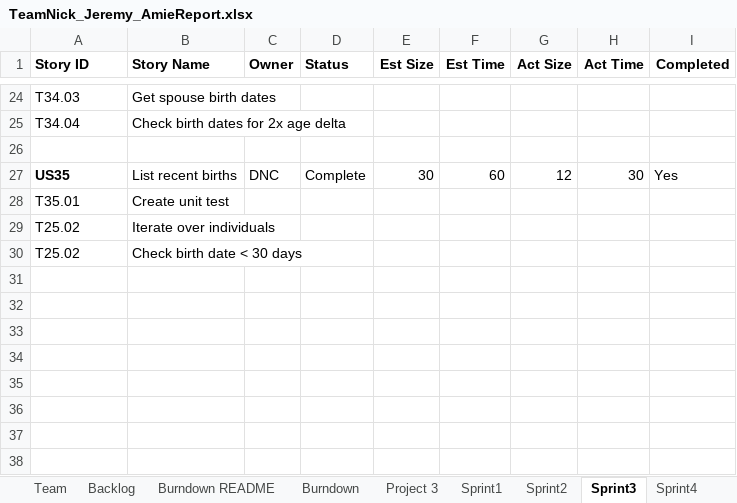
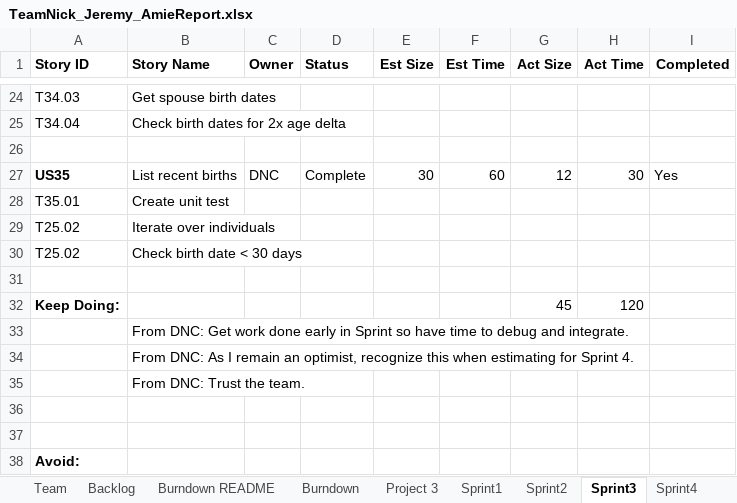
Before and after one commit to dcohron/AgileMethods, an Excel workbook: TeamNick_Jeremy_AmieReport.xlsx, sheet Sprint3, drawn as a sheet; only a part is shown, gaps mark what is left out; values as stored, in another font and other column widths than the file's, no borders; the diff names each change by its address in the sheet, - before the commit and + after, or states it on an @@ line.

Commit message:
Update all
Update Team Report, Sprint3 and Project TestFile.  Project Test now
works for US34 and US35.  Team Report is prepared for Sprint3 review.

```diff
--- a/TeamNick_Jeremy_AmieReport.xlsx (sheet Sprint3)
+++ b/TeamNick_Jeremy_AmieReport.xlsx (sheet Sprint3)
+row 31: (empty)
+row 32: Keep Doing: |  |  |  |  |  | 45 | 120
+row 33:  | From DNC: Get work done early in Sprint so have time to debug and integrate.
+row 34:  | From DNC: As I remain an optimist, recognize this when estimating for Sprint 4.
+row 35:  | From DNC: Trust the team.
+row 36: (empty)
+row 37: (empty)
+row 38: Avoid:
```
Also changed, not shown: sheet Sprint4, sheet Backlog, sheet Burndown, sheet Stories, charts or pictures, 2 other files.
